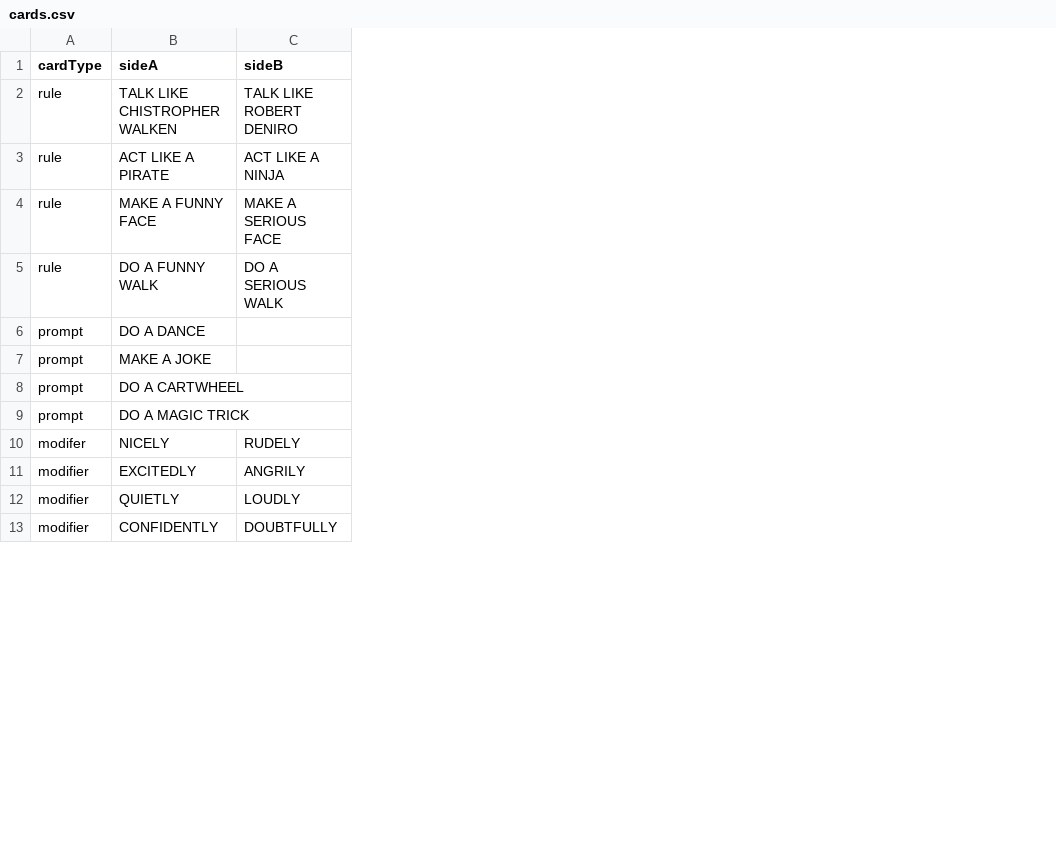
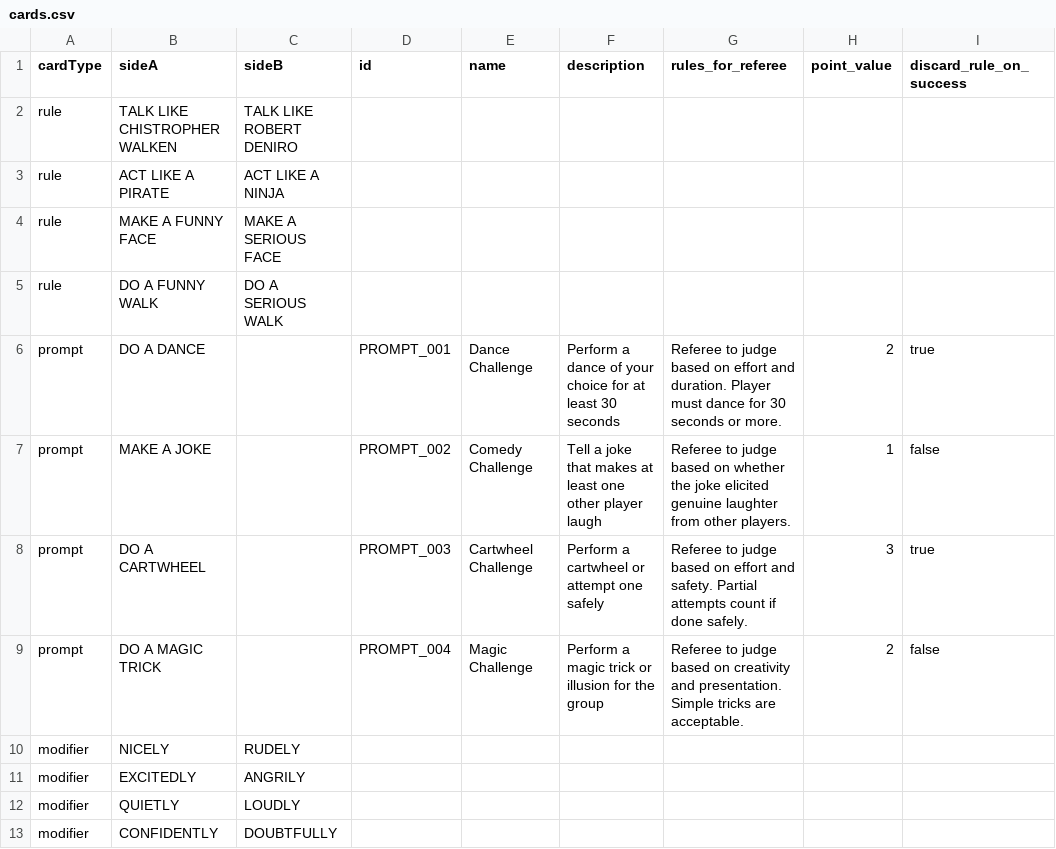
Before and after one commit to rsfutch77/rulette, a CSV file: cards.csv, drawn as a sheet; only a part is shown; the diff names each change by its address in the sheet, - before the commit and + after, or states it on an @@ line.

Commit message:
Update cards.csv with proper prompt card data structure

```diff
--- a/cards.csv
+++ b/cards.csv
+column D (id), rows 6-9: PROMPT_001 | PROMPT_002 | PROMPT_003 | PROMPT_004
+column E (name), rows 6-9: Dance Challenge | Comedy Challenge | Cartwheel Challenge | Magic Challenge
+column F (description), rows 6-9: Perform a dance of your choice for at least 30 seconds | Tell a joke that makes at least one other player laugh | Perform a cartwheel or attempt one safely | Perform a magic trick or illusion for the group
+column G (rules_for_referee), rows 6-9: Referee to judge based on effort and duration. Player must dance for 30 seconds or more. | Referee to judge based on whether the joke elicited genuine laughter from other players. | Referee to judge based on effort and safety. Partial attempts count if done safely. | Referee to judge based on creativity and presentation. Simple tricks are acceptable.
+column H (point_value), rows 6-9: 2 | 1 | 3 | 2
+column I (discard_rule_on_success), rows 6-9: true | false | true | false
-A10 (cardType): modifer
+A10 (cardType): modifier
```
